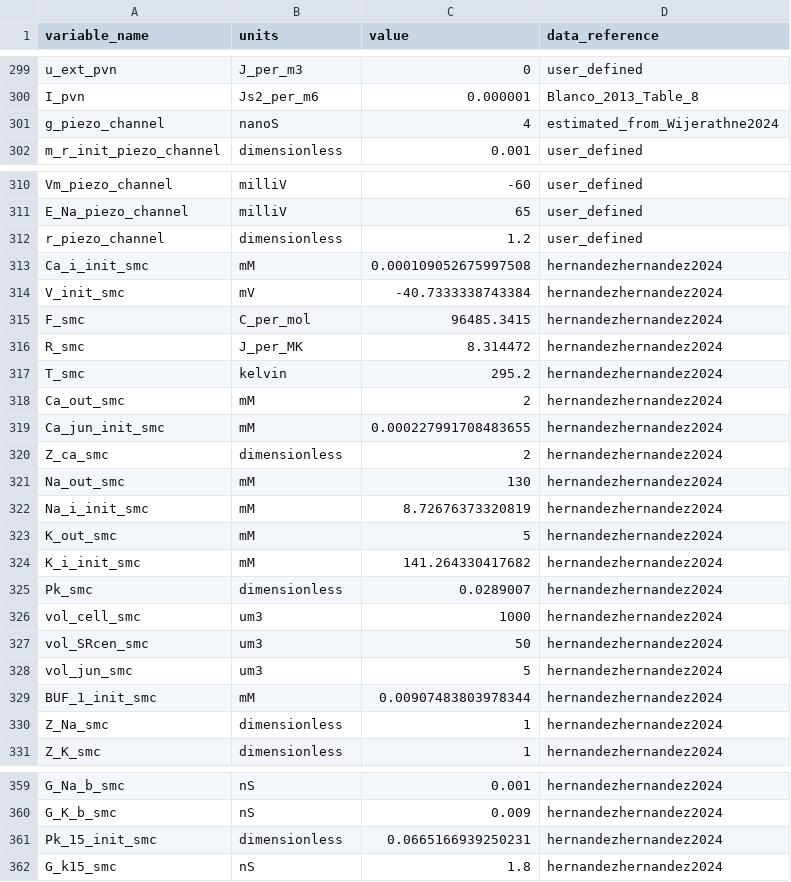
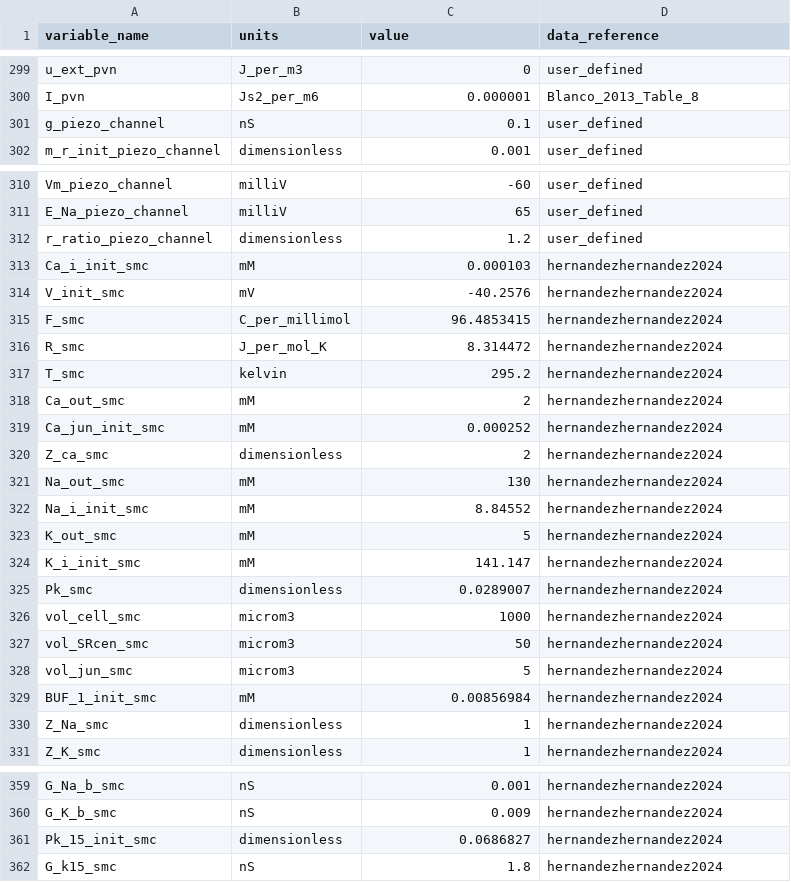
Before and after one commit to VITAL-horizoneurope/trainingschool01, a CSV file: 20250321-day04/coupled_CVS_smc/resources/coupled_CVS_smc_parameters.csv, drawn as a sheet; only a part is shown, gaps mark what is left out; the diff covers the shown part only.

Commit message:
fixing parameters in tutorial 4

```diff
--- a/20250321-day04/coupled_CVS_smc/resources/coupled_CVS_smc_parameters.csv
+++ b/20250321-day04/coupled_CVS_smc/resources/coupled_CVS_smc_parameters.csv
@@ -300,3 +300,3 @@ u_ext_pvn,J_per_m3,0,user_defined
 I_pvn,Js2_per_m6,0.000001,Blanco_2013_Table_8
-g_piezo_channel,nanoS,4,estimated_from_Wijerathne2024
+g_piezo_channel,nS,0.1,user_defined
 m_r_init_piezo_channel,dimensionless,0.001,user_defined
@@ -311,20 +311,20 @@ Vm_piezo_channel,milliV,-60,user_defined
 E_Na_piezo_channel,milliV,65,user_defined
-r_piezo_channel,dimensionless,1.2,user_defined
-Ca_i_init_smc,mM,0.000109052675997508,hernandezhernandez2024
-V_init_smc,mV,-40.7333338743384,hernandezhernandez2024
-F_smc,C_per_mol,96485.3415,hernandezhernandez2024
-R_smc,J_per_MK,8.314472,hernandezhernandez2024
+r_ratio_piezo_channel,dimensionless,1.2,user_defined
+Ca_i_init_smc,mM,0.000103,hernandezhernandez2024
+V_init_smc,mV,-40.2576,hernandezhernandez2024
+F_smc,C_per_millimol,96.4853415,hernandezhernandez2024
+R_smc,J_per_mol_K,8.314472,hernandezhernandez2024
 T_smc,kelvin,295.2,hernandezhernandez2024
 Ca_out_smc,mM,2,hernandezhernandez2024
-Ca_jun_init_smc,mM,0.000227991708483655,hernandezhernandez2024
+Ca_jun_init_smc,mM,0.000252,hernandezhernandez2024
 Z_ca_smc,dimensionless,2,hernandezhernandez2024
 Na_out_smc,mM,130,hernandezhernandez2024
-Na_i_init_smc,mM,8.72676373320819,hernandezhernandez2024
+Na_i_init_smc,mM,8.84552,hernandezhernandez2024
 K_out_smc,mM,5,hernandezhernandez2024
-K_i_init_smc,mM,141.264330417682,hernandezhernandez2024
+K_i_init_smc,mM,141.147,hernandezhernandez2024
 Pk_smc,dimensionless,0.0289007,hernandezhernandez2024
-vol_cell_smc,um3,1000,hernandezhernandez2024
-vol_SRcen_smc,um3,50,hernandezhernandez2024
-vol_jun_smc,um3,5,hernandezhernandez2024
-BUF_1_init_smc,mM,0.00907483803978344,hernandezhernandez2024
+vol_cell_smc,microm3,1000,hernandezhernandez2024
+vol_SRcen_smc,microm3,50,hernandezhernandez2024
+vol_jun_smc,microm3,5,hernandezhernandez2024
+BUF_1_init_smc,mM,0.00856984,hernandezhernandez2024
 Z_Na_smc,dimensionless,1,hernandezhernandez2024
@@ -360,3 +360,3 @@ G_Na_b_smc,nS,0.001,hernandezhernandez2024
 G_K_b_smc,nS,0.009,hernandezhernandez2024
-Pk_15_init_smc,dimensionless,0.0665166939250231,hernandezhernandez2024
+Pk_15_init_smc,dimensionless,0.0686827,hernandezhernandez2024
 G_k15_smc,nS,1.8,hernandezhernandez2024
```
Also changed, not shown: 9 edited cells elsewhere in this file.
